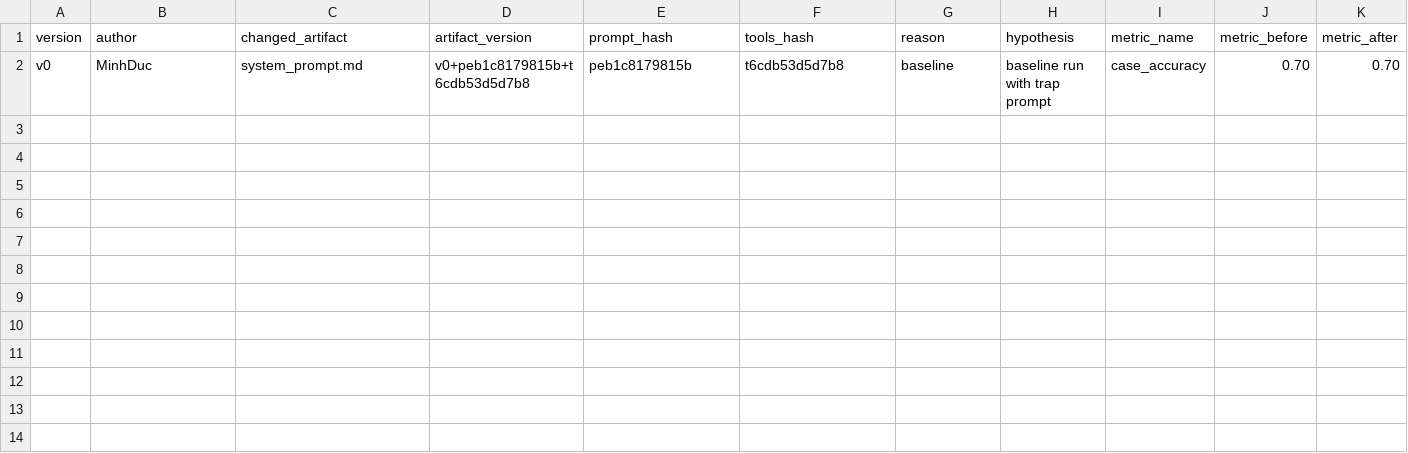
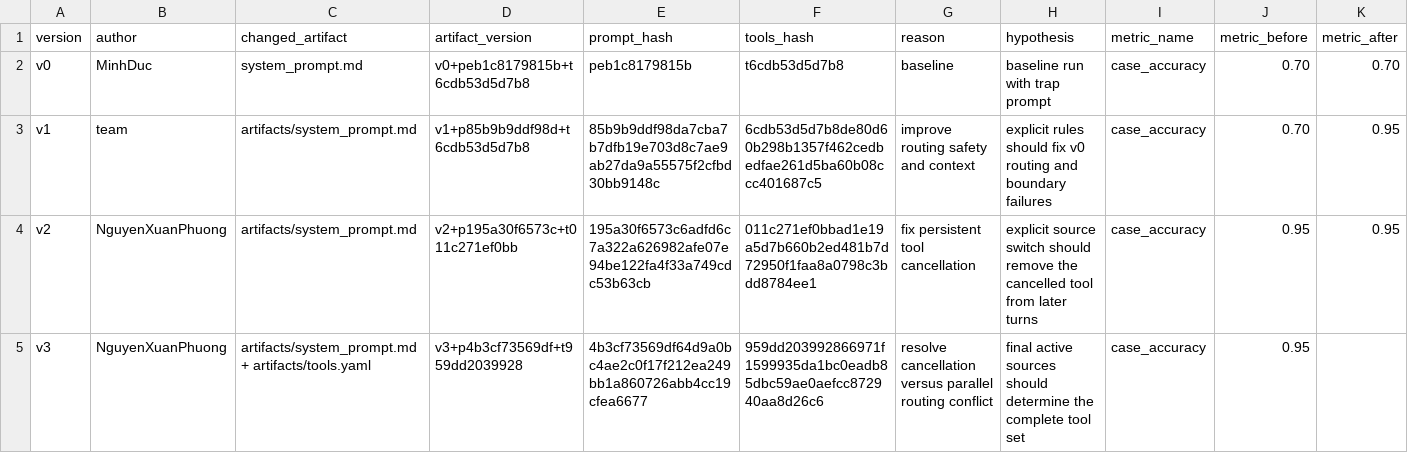
Before and after one commit to phuongnx2112003/Day04_G27_E403, a CSV file: starter_v0/artifacts/version_log.csv, drawn as a sheet; only a part is shown; rows hold the shown columns only; the diff names each change by its address in the sheet, - before the commit and + after, or states it on an @@ line.

```diff
--- a/starter_v0/artifacts/version_log.csv
+++ b/starter_v0/artifacts/version_log.csv
+row 3: v1 | team | artifacts/system_prompt.md | v1+p85b9b9ddf98d+t6cdb53d5d7b8 | 85b9b9ddf98da7cba7b7dfb19e703d8c7ae9ab27da9a55575f2cfbd30bb9148c | 6cdb53d5d7b8de80d60b298b1357f462cedbedfae261d5ba60b08ccc401687c5 | improve routing safety and context | explicit rules should fix v0 routing and boundary failures | case_accuracy | 0.70 | 0.95
+row 4: v2 | NguyenXuanPhuong | artifacts/system_prompt.md | v2+p195a30f6573c+t011c271ef0bb | 195a30f6573c6adfd6c7a322a626982afe07e94be122fa4f33a749cdc53b63cb | 011c271ef0bbad1e19a5d7b660b2ed481b7d72950f1faa8a0798c3bdd8784ee1 | fix persistent tool cancellation | explicit source switch should remove the cancelled tool from later turns | case_accuracy | 0.95 | 0.95
+row 5: v3 | NguyenXuanPhuong | artifacts/system_prompt.md + artifacts/tools.yaml | v3+p4b3cf73569df+t959dd2039928 | 4b3cf73569df64d9a0bc4ae2c0f17f212ea249bb1a860726abb4cc19cfea6677 | 959dd203992866971f1599935da1bc0eadb85dbc59ae0aefcc872940aa8d26c6 | resolve cancellation versus parallel routing conflict | final active sources should determine the complete tool set | case_accuracy | 0.95
```
Also changed, not shown: 8 other files.
